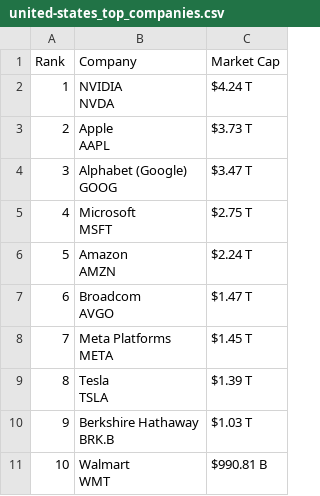
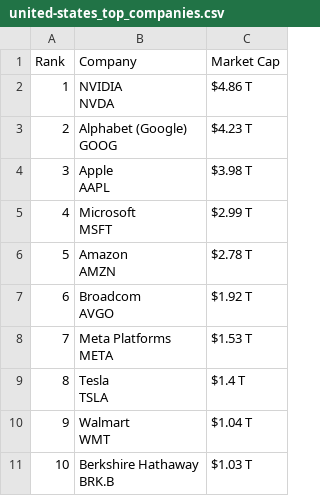
Before and after one commit to ayeeff/marketcap, a CSV file: data/united-states_top_companies.csv, drawn as a sheet.

```diff
--- a/data/united-states_top_companies.csv
+++ b/data/united-states_top_companies.csv
@@ -1,21 +1,21 @@
 Rank,Company,Market Cap
-1,"NVIDIA
-NVDA",$4.24 T
-2,"Apple
-AAPL",$3.73 T
-3,"Alphabet (Google)
-GOOG",$3.47 T
-4,"Microsoft
-MSFT",$2.75 T
-5,"Amazon
-AMZN",$2.24 T
-6,"Broadcom
-AVGO",$1.47 T
-7,"Meta Platforms
-META",$1.45 T
-8,"Tesla
-TSLA",$1.39 T
-9,"Berkshire Hathaway
-BRK.B",$1.03 T
-10,"Walmart
-WMT",$990.81 B
+1,"NVIDIA
+NVDA",$4.86 T
+2,"Alphabet (Google)
+GOOG",$4.23 T
+3,"Apple
+AAPL",$3.98 T
+4,"Microsoft
+MSFT",$2.99 T
+5,"Amazon
+AMZN",$2.78 T
+6,"Broadcom
+AVGO",$1.92 T
+7,"Meta Platforms
+META",$1.53 T
+8,"Tesla
+TSLA",$1.4 T
+9,"Walmart
+WMT",$1.04 T
+10,"Berkshire Hathaway
+BRK.B",$1.03 T
```
